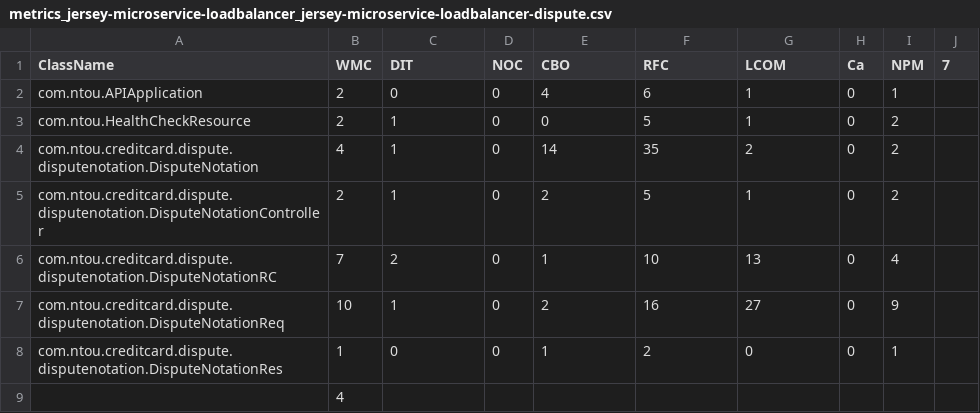
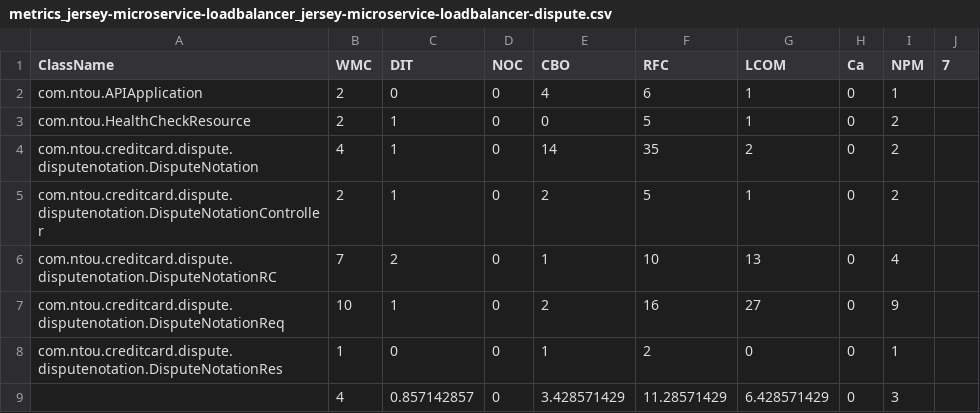
Before and after one commit to weichenhung-study/api-test-scripts, a CSV file: ckjm/result/metrics_jersey-microservice-loadbalancer_jersey-microservice-loadbalancer-dispute.csv, drawn as a sheet; removed rows and columns are numbered as before the commit, all else as after; the diff names each change by its address in the sheet, - before the commit and + after, or states it on an @@ line.

```diff
--- a/ckjm/result/metrics_jersey-microservice-loadbalancer_jersey-microservice-loadbalancer-dispute.csv
+++ b/ckjm/result/metrics_jersey-microservice-loadbalancer_jersey-microservice-loadbalancer-dispute.csv
-row 9:  | 4
+row 9:  | 4 | 0.857142857 | 0 | 3.428571429 | 11.28571429 | 6.428571429 | 0 | 3
```
Also changed, not shown: ckjm/result/metrics_jersey-microservice-loadbalancer_jersey-microservice-loadbalancer-transactions.csv, ckjm/result/metrics_jersey-microservice_jersey-microservice-management.csv, 3 other files.
